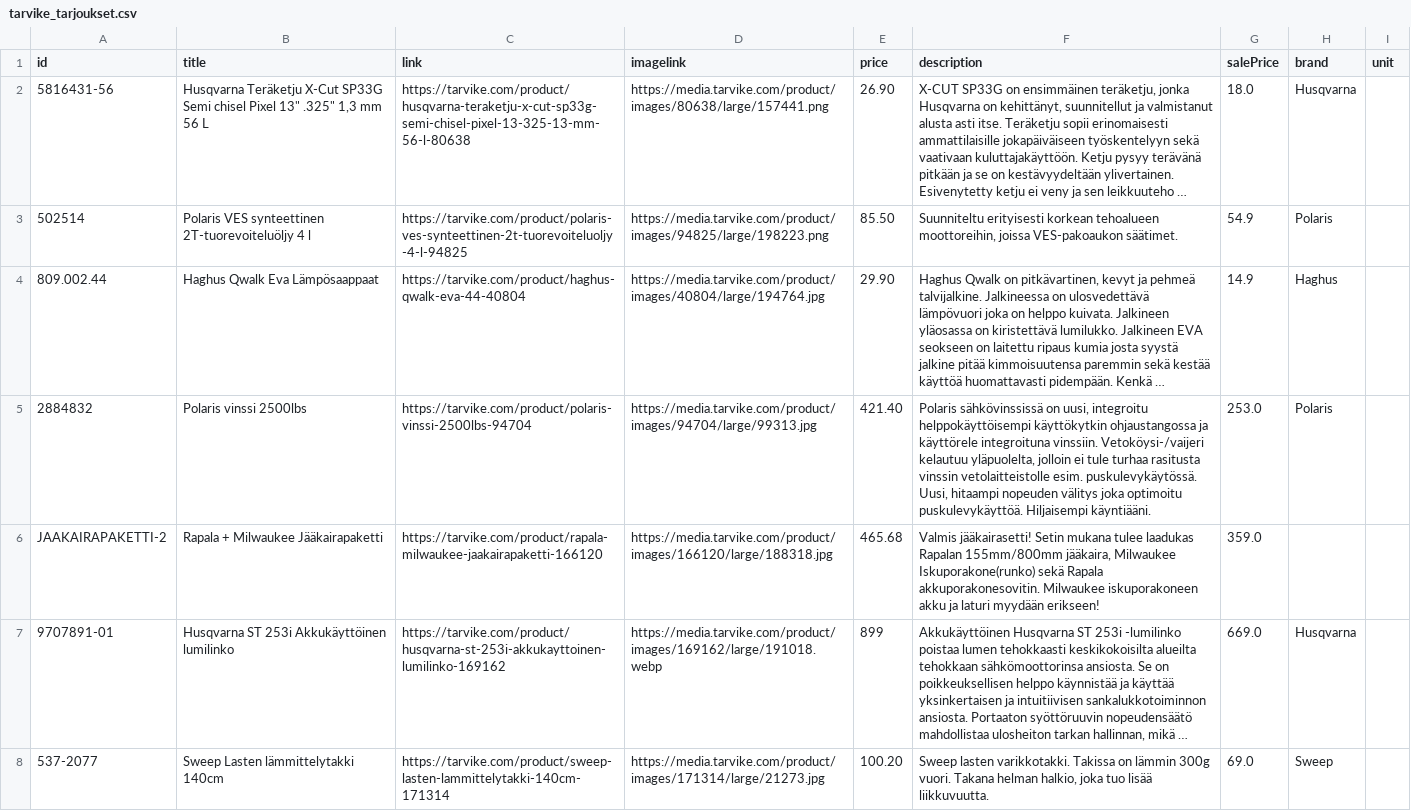
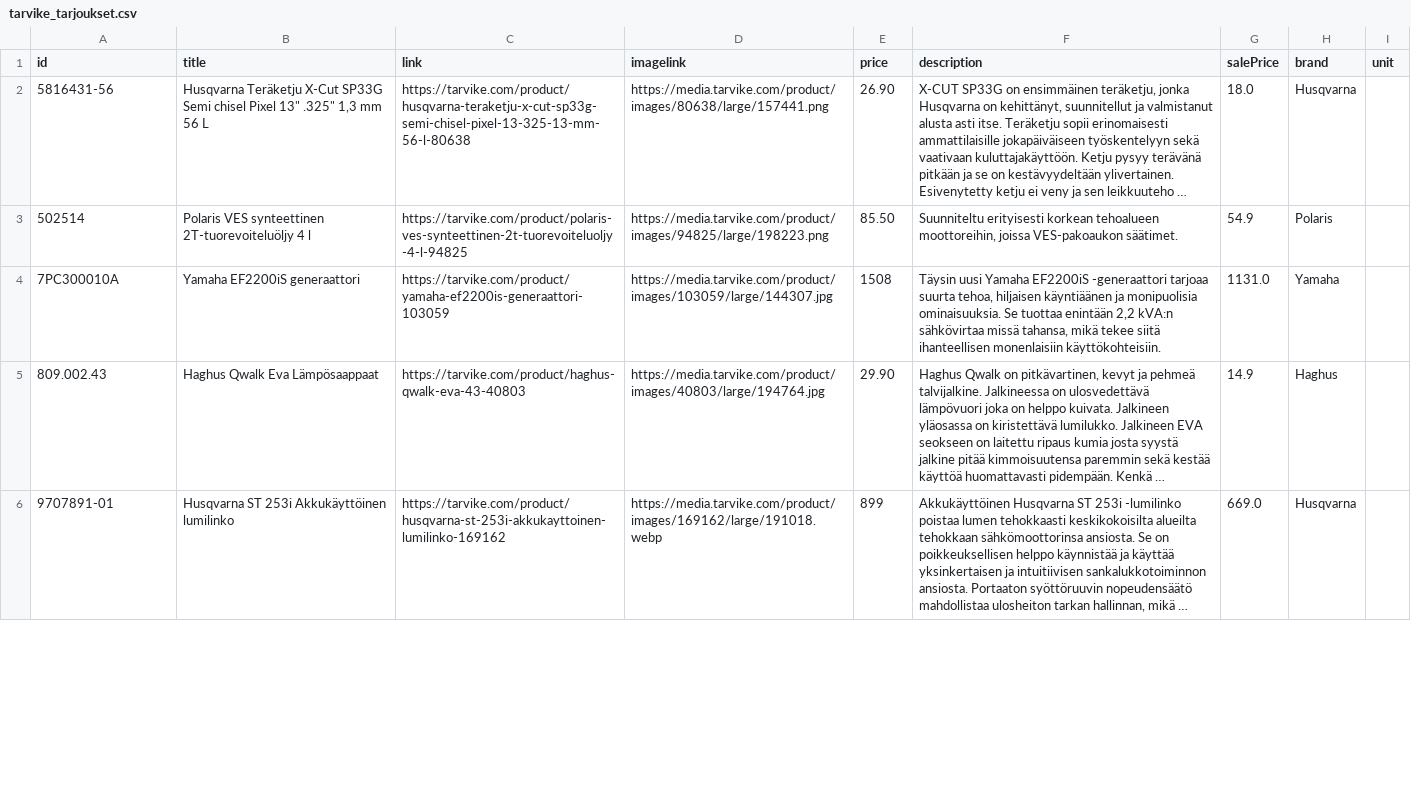
Before and after one commit to TarvikeTT/almadynamo, a CSV file: tarvike_tarjoukset.csv, drawn as a sheet; only a part is shown; long unchanged cells end in …; removed rows and columns are numbered as before the commit, all else as after; the diff covers the shown part only; the diff names each change by its address in the sheet, - before the commit and + after, or states it on an @@ line.

Commit message:
Add files via upload

```diff
--- a/tarvike_tarjoukset.csv
+++ b/tarvike_tarjoukset.csv
+row 4: 7PC300010A | Yamaha EF2200iS generaattori | https://tarvike.com/product/yamaha-ef2200is-generaattori-103059 | https://media.tarvike.com/product/images/103059/large/144307.jpg | 1508 | Täysin uusi Yamaha EF2200iS -generaattori tarjoaa suurta tehoa, hiljaisen käyntiäänen ja monipuolisia ominaisuuksia. Se tuottaa enintään 2,2 kVA:n sähkövirtaa missä tahansa, mikä tekee siitä ihanteellisen monenlaisiin käyttökohteisiin. | 1131.0 | Yamaha
-A5 (id): 809.002.44
+A5 (id): 809.002.43
-C5 (link): https://tarvike.com/product/haghus-qwalk-eva-44-40804
+C5 (link): https://tarvike.com/product/haghus-qwalk-eva-43-40803
-D5 (imagelink): https://media.tarvike.com/product/images/40804/large/194764.jpg
+D5 (imagelink): https://media.tarvike.com/product/images/40803/large/194764.jpg
-row 5: 2884832 | Polaris vinssi 2500lbs | https://tarvike.com/product/polaris-vinssi-2500lbs-94704 | https://media.tarvike.com/product/images/94704/large/99313.jpg | 421.40 | Polaris sähkövinssissä on uusi, integroitu helppokäyttöisempi käyttökytkin ohjaustangossa ja käyttörele integroituna vinssiin. Vetoköysi-/vaijeri kelautuu yläpuolelta, jolloin ei tule turhaa rasitusta vinssin vetolaitteistolle esim. puskulevykäytössä. Uusi, hitaampi nopeuden välitys joka optimoitu puskulevykäyttöä. Hiljaisempi käyntiääni. | 253.0 | Polaris
-row 6: JAAKAIRAPAKETTI-2 | Rapala + Milwaukee Jääkairapaketti | https://tarvike.com/product/rapala-milwaukee-jaakairapaketti-166120 | https://media.tarvike.com/product/images/166120/large/188318.jpg | 465.68 | Valmis jääkairasetti! Setin mukana tulee laadukas Rapalan 155mm/800mm jääkaira, Milwaukee Iskuporakone(runko) sekä Rapala akkuporakonesovitin. Milwaukee iskuporakoneen akku ja laturi myydään erikseen! | 359.0
-row 8: 537-2077 | Sweep Lasten lämmittelytakki 140cm | https://tarvike.com/product/sweep-lasten-lammittelytakki-140cm-171314 | https://media.tarvike.com/product/images/171314/large/21273.jpg | 100.20 | Sweep lasten varikkotakki. Takissa on lämmin 300g vuori. Takana helman halkio, joka tuo lisää liikkuvuutta. | 69.0 | Sweep
```
Also changed, not shown: 3 added rows and 1 removed row elsewhere in this file.
